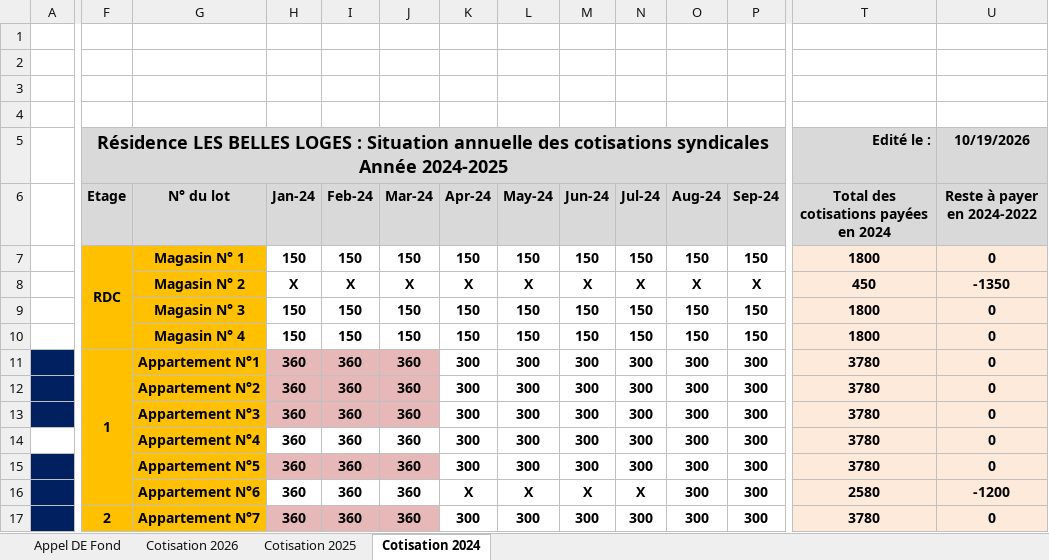
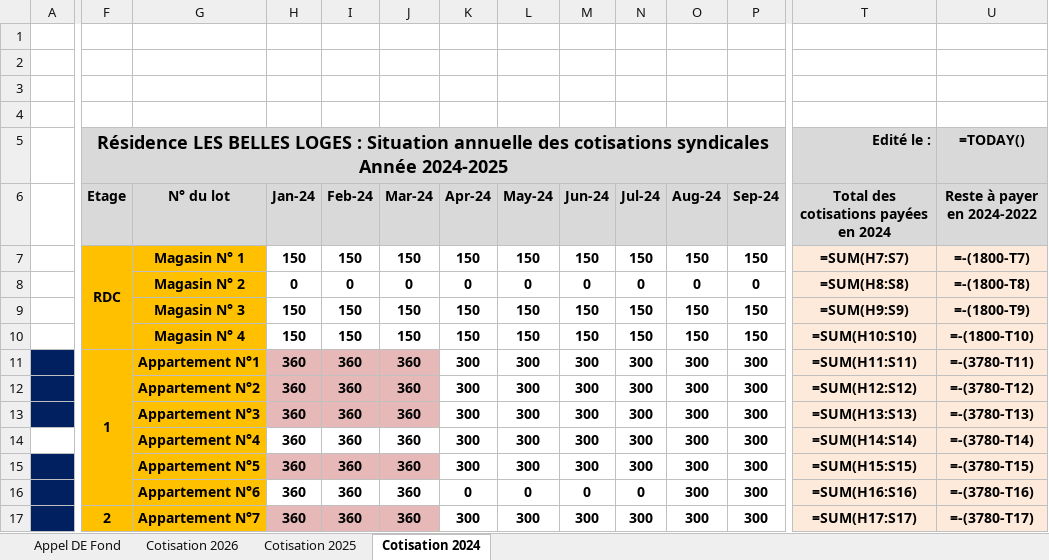
Before and after one commit to nouamanedahhakgit/residence-belles-loges, an Excel workbook: data/Résidence BELLES LOGES-2026.xlsx, sheet Cotisation 2024, drawn as a sheet; only a part is shown, gaps mark what is left out; values as stored, in another font and other column widths than the file's, no borders; formulas without a stored value are shown as written; charts and pictures and conditional formats not drawn; removed rows and columns are numbered as before the commit, all else as after; rows hold the shown columns only; the diff covers the shown part only; the diff names each change by its address in the sheet, - before the commit and + after, or states it on an @@ line.

```diff
--- a/data/Résidence BELLES LOGES-2026.xlsx (sheet Cotisation 2024)
+++ b/data/Résidence BELLES LOGES-2026.xlsx (sheet Cotisation 2024)
-G5:P5 fill: #D9D9D9
+G5:P5 fill: none
-U5 (Reste à payer en 2024-2022): 10/19/2026
+U5 (Reste à payer en 2024-2022): =TODAY()
-T7: 1800
+T7: =SUM(H7:S7)
-U7 (Reste à payer en 2024-2022): 0
+U7 (Reste à payer en 2024-2022): =-(1800-T7)
-row 8:  |  | Magasin N° 2 | X | X | X | X | X | X | X | X | X | 450 | -1350
+row 8:  |  | Magasin N° 2 | 0 | 0 | 0 | 0 | 0 | 0 | 0 | 0 | 0 | =SUM(H8:S8) | =-(1800-T8)
-F9:F10 fill: #FFC000
+F9:F10 fill: none
-T9: 1800
+T9: =SUM(H9:S9)
-U9 (Reste à payer en 2024-2022): 0
+U9 (Reste à payer en 2024-2022): =-(1800-T9)
-T10: 1800
+T10: =SUM(H10:S10)
-U10 (Reste à payer en 2024-2022): 0
+U10 (Reste à payer en 2024-2022): =-(1800-T10)
-T11: 3780
+T11: =SUM(H11:S11)
-U11 (Reste à payer en 2024-2022): 0
+U11 (Reste à payer en 2024-2022): =-(3780-T11)
-F12:F16 fill: #FFC000
+F12:F16 fill: none
-T12: 3780
+T12: =SUM(H12:S12)
-U12 (Reste à payer en 2024-2022): 0
+U12 (Reste à payer en 2024-2022): =-(3780-T12)
-T13: 3780
+T13: =SUM(H13:S13)
-U13 (Reste à payer en 2024-2022): 0
+U13 (Reste à payer en 2024-2022): =-(3780-T13)
-T14: 3780
+T14: =SUM(H14:S14)
-U14 (Reste à payer en 2024-2022): 0
+U14 (Reste à payer en 2024-2022): =-(3780-T14)
-T15: 3780
+T15: =SUM(H15:S15)
-U15 (Reste à payer en 2024-2022): 0
+U15 (Reste à payer en 2024-2022): =-(3780-T15)
-K16 (Apr-24): X
+K16 (Apr-24): 0
-L16 (May-24): X
+L16 (May-24): 0
-M16 (Jun-24): X
+M16 (Jun-24): 0
-N16 (Jul-24): X
+N16 (Jul-24): 0
-T16: 2580
+T16: =SUM(H16:S16)
-U16 (Reste à payer en 2024-2022): -1200
+U16 (Reste à payer en 2024-2022): =-(3780-T16)
-T17: 3780
+T17: =SUM(H17:S17)
-U17 (Reste à payer en 2024-2022): 0
+U17 (Reste à payer en 2024-2022): =-(3780-T17)
```
Also changed, not shown: 1 added row, 1 removed row, 51 edited cells and cell formats elsewhere in this sheet, sheet Cotisation 2026, sheet Cotisation 2025, sheet Appel DE Fond, charts or pictures, 3 other files.
